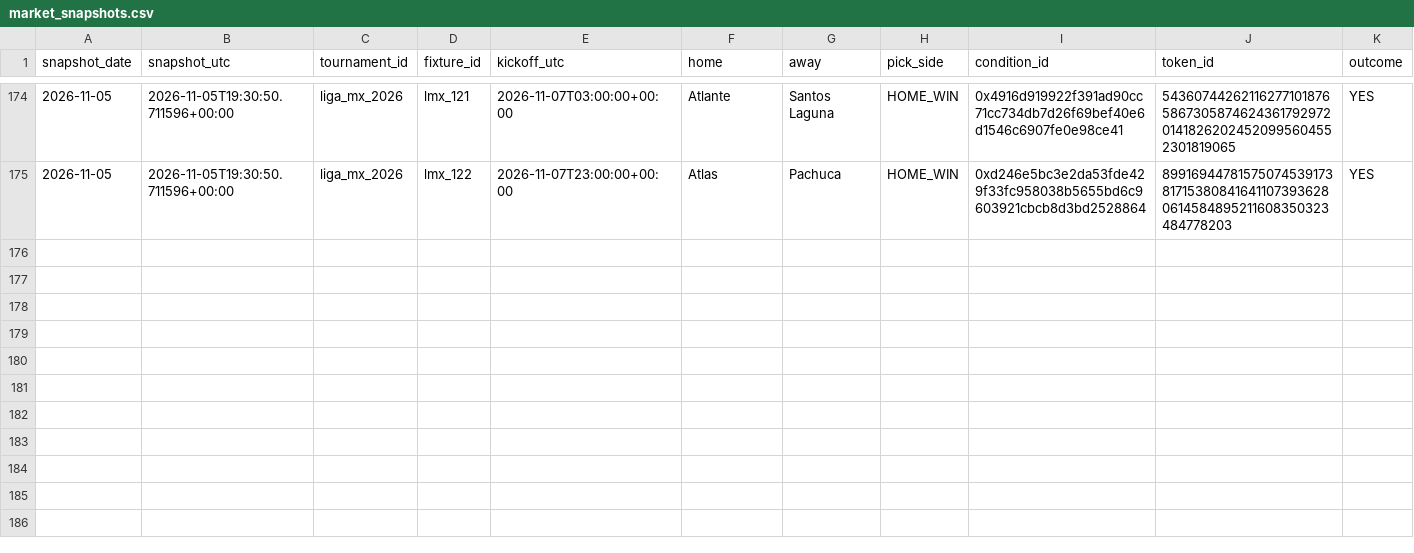
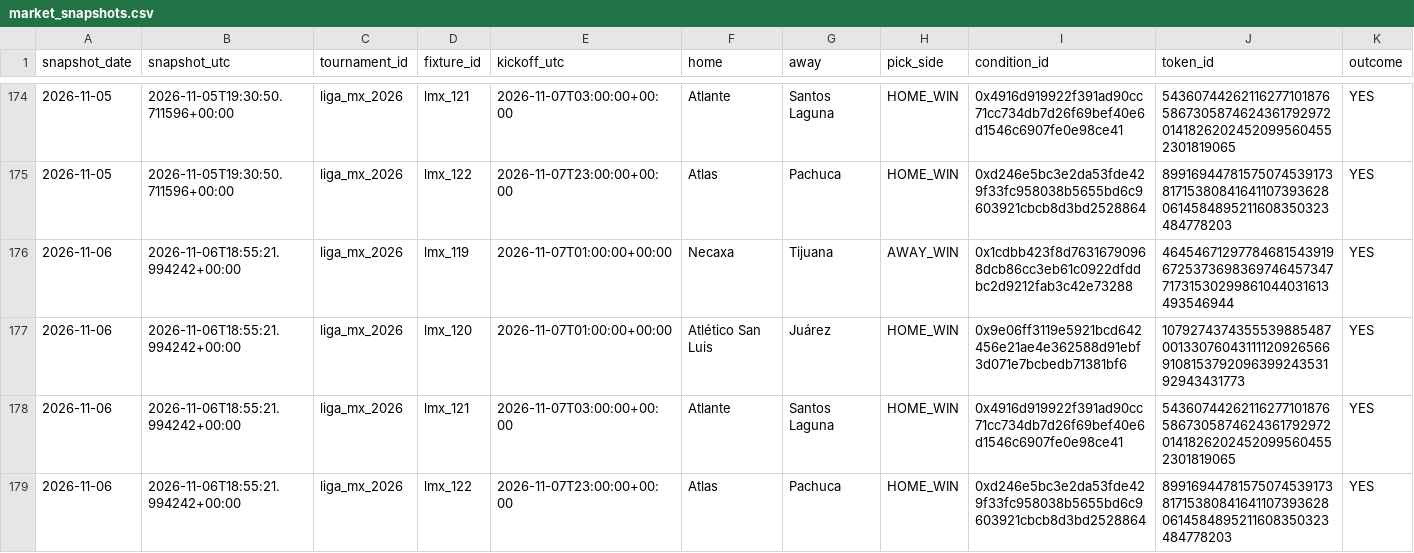
Before and after one commit to Hibra999/smart-polybets, a CSV file: data/liga_mx_2026/ingest/market_snapshots.csv, drawn as a sheet; only a part is shown, gaps mark what is left out; rows hold the shown columns only; the diff names each change by its address in the sheet, - before the commit and + after, or states it on an @@ line.

```diff
--- a/data/liga_mx_2026/ingest/market_snapshots.csv
+++ b/data/liga_mx_2026/ingest/market_snapshots.csv
+row 176: 2026-11-06 | 2026-11-06T18:55:21.994242+00:00 | liga_mx_2026 | lmx_119 | 2026-11-07T01:00:00+00:00 | Necaxa | Tijuana | AWAY_WIN | 0x1cdbb423f8d76316790968dcb86cc3eb61c0922dfddbc2d9212fab3c42e73288 | 46454671297784681543919672537369836974645734771731530299861044031613493546944 | YES
+row 177: 2026-11-06 | 2026-11-06T18:55:21.994242+00:00 | liga_mx_2026 | lmx_120 | 2026-11-07T01:00:00+00:00 | Atlético San Luis | Juárez | HOME_WIN | 0x9e06ff3119e5921bcd642456e21ae4e362588d91ebf3d071e7bcbedb71381bf6 | 107927437435553988548700133076043111120926566910815379209639924353192943431773 | YES
+row 178: 2026-11-06 | 2026-11-06T18:55:21.994242+00:00 | liga_mx_2026 | lmx_121 | 2026-11-07T03:00:00+00:00 | Atlante | Santos Laguna | HOME_WIN | 0x4916d919922f391ad90cc71cc734db7d26f69bef40e6d1546c6907fe0e98ce41 | 54360744262116277101876586730587462436179297201418262024520995604552301819065 | YES
+row 179: 2026-11-06 | 2026-11-06T18:55:21.994242+00:00 | liga_mx_2026 | lmx_122 | 2026-11-07T23:00:00+00:00 | Atlas | Pachuca | HOME_WIN | 0xd246e5bc3e2da53fde429f33fc958038b5655bd6c9603921cbcb8d3bd2528864 | 89916944781575074539173817153808416411073936280614584895211608350323484778203 | YES
```
Also changed, not shown: data/nfl_2026/ingest/market_snapshots.csv, 2 other files.
